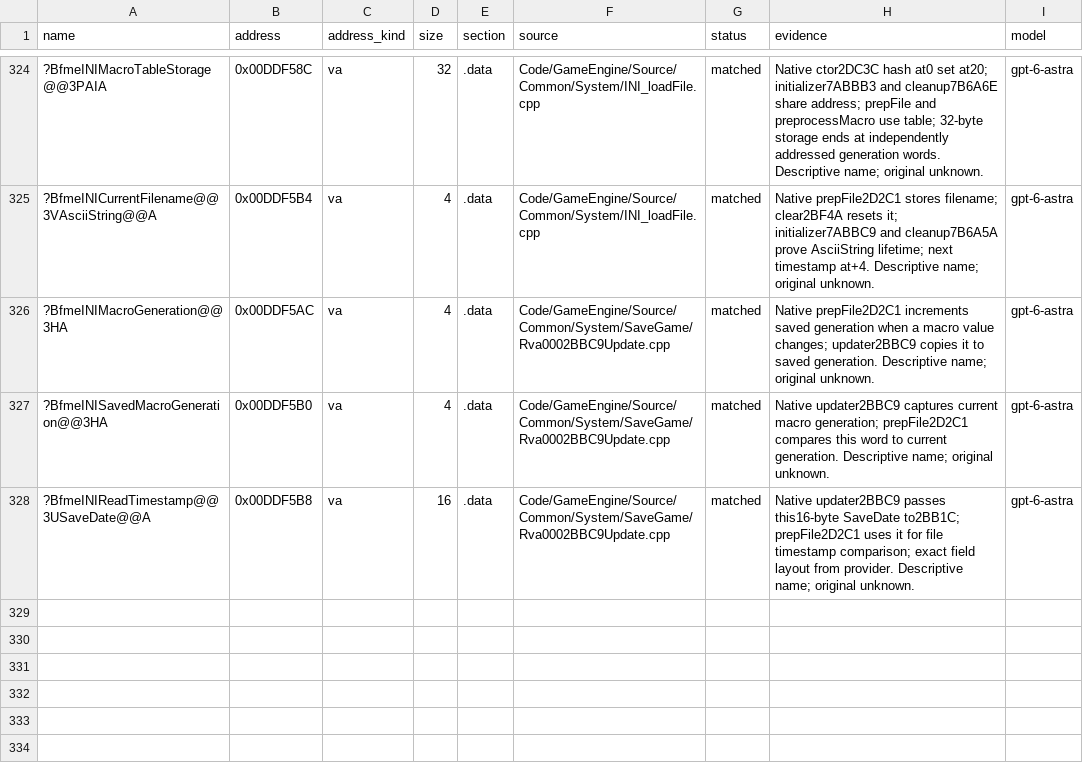
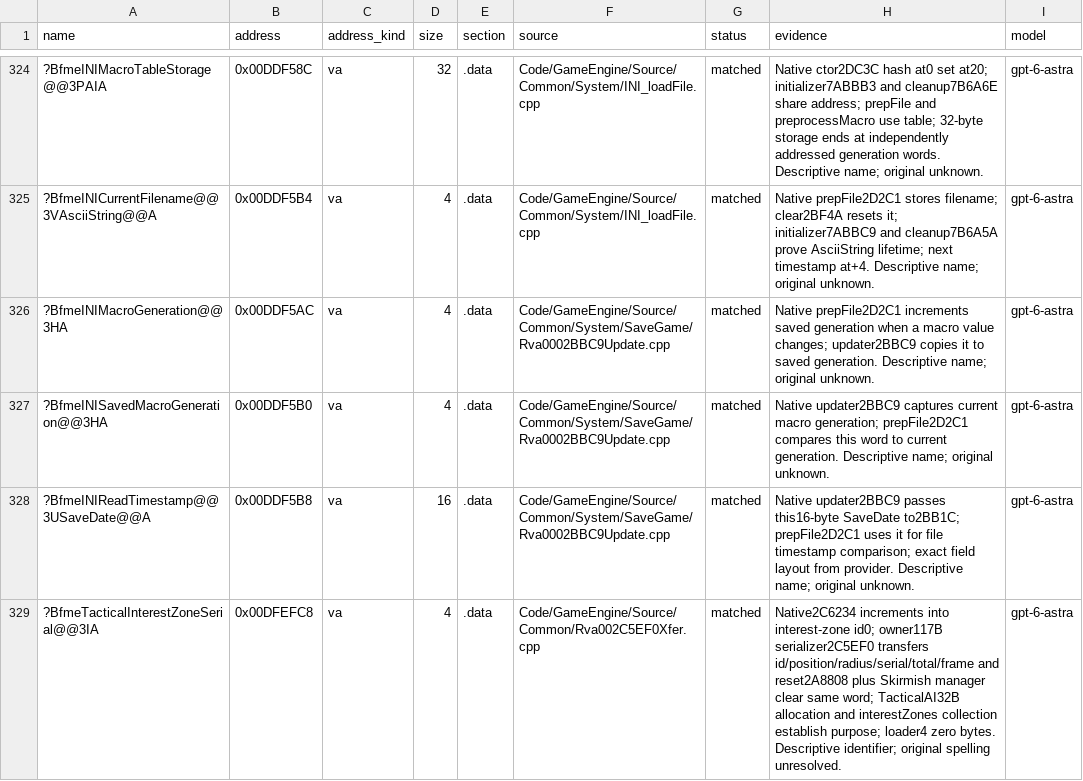
Before and after one commit to AA-plus/Open-BFME-2, a CSV file: reverse/data_rows.csv, drawn as a sheet; only a part is shown, gaps mark what is left out; the diff names each change by its address in the sheet, - before the commit and + after, or states it on an @@ line.

Commit message:
Match tactical interest-zone constructor and own its shared serial (288 bytes)
Verifier-Change: refresh only the generated data-ledger row for the verified four-byte serial owner; replace its address-named provider and consumers without changing checks or baselines.

```diff
--- a/reverse/data_rows.csv
+++ b/reverse/data_rows.csv
+row 329: ?BfmeTacticalInterestZoneSerial@@3IA | 0x00DFEFC8 | va | 4 | .data | Code/GameEngine/Source/Common/Rva002C5EF0Xfer.cpp | matched | Native2C6234 increments into interest-zone id0; owner117B serializer2C5EF0 transfers id/position/radius/serial/total/frame and reset2A8808 plus Skirmish manager clear same word; TacticalAI32B allocation and interestZones collection establish purpose; loader4 zero bytes. Descriptive identifier; original spelling unresolved. | gpt-6-astra
```
Also changed, not shown: 6 other files.
